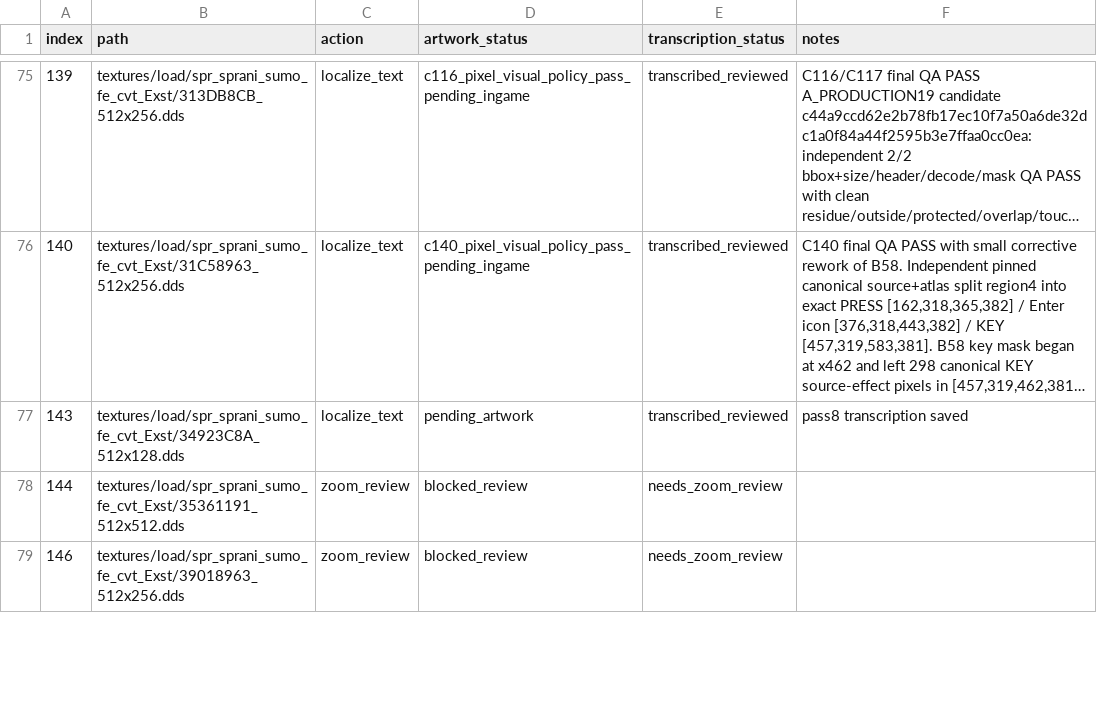
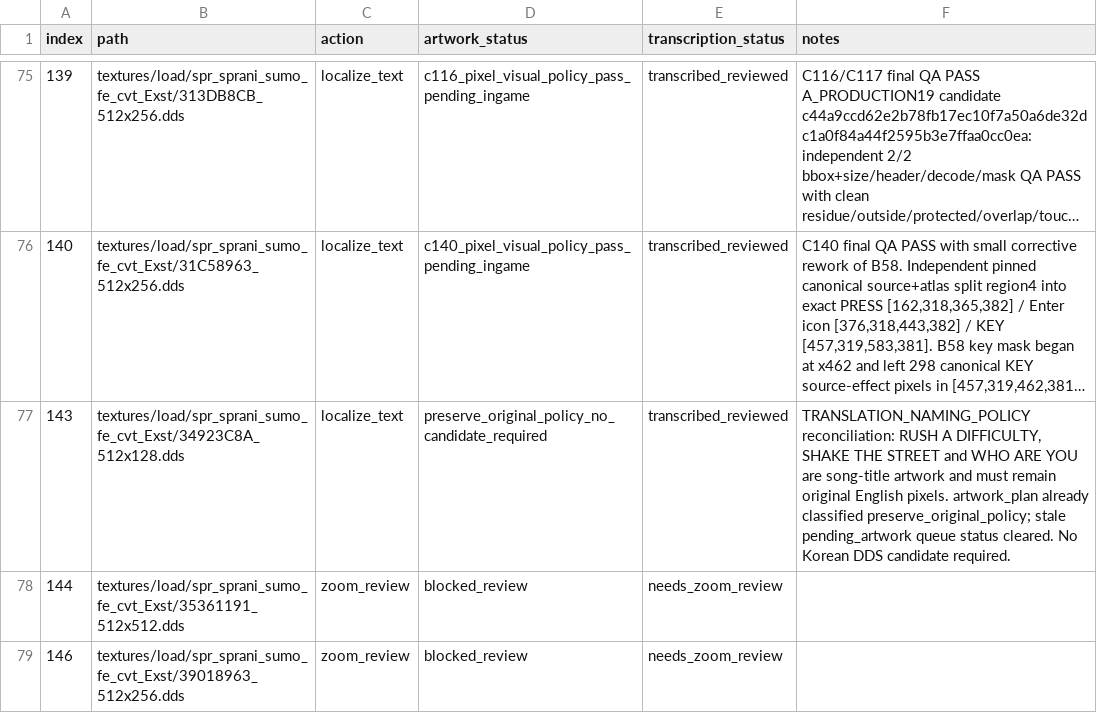
Before and after one commit to thp32tt/OutRun2006Tweaks, a CSV file: localization/graphics/asset_queue.csv, drawn as a sheet; only a part is shown, gaps mark what is left out; long unchanged cells end in …; the diff covers the shown part only; the diff names each change by its address in the sheet, - before the commit and + after, or states it on an @@ line.

Commit message:
localization(A): reconcile A60 and preserve-only queue state

```diff
--- a/localization/graphics/asset_queue.csv
+++ b/localization/graphics/asset_queue.csv
-D77 (artwork_status): pending_artwork
+D77 (artwork_status): preserve_original_policy_no_candidate_required
-F77 (notes): pass8 transcription saved
+F77 (notes): TRANSLATION_NAMING_POLICY reconciliation: RUSH A DIFFICULTY, SHAKE THE STREET and WHO ARE YOU are song-title artwork and must remain original English pixels. artwork_plan already classified preserve_original_policy; stale pending_artwork queue status cleared. No Korean DDS candidate required.
```
Also changed, not shown: 2 edited cells elsewhere in this file.
